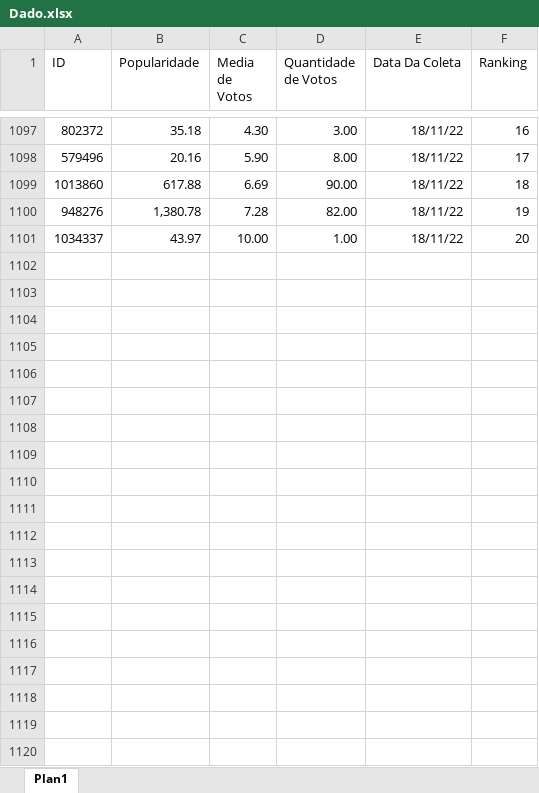
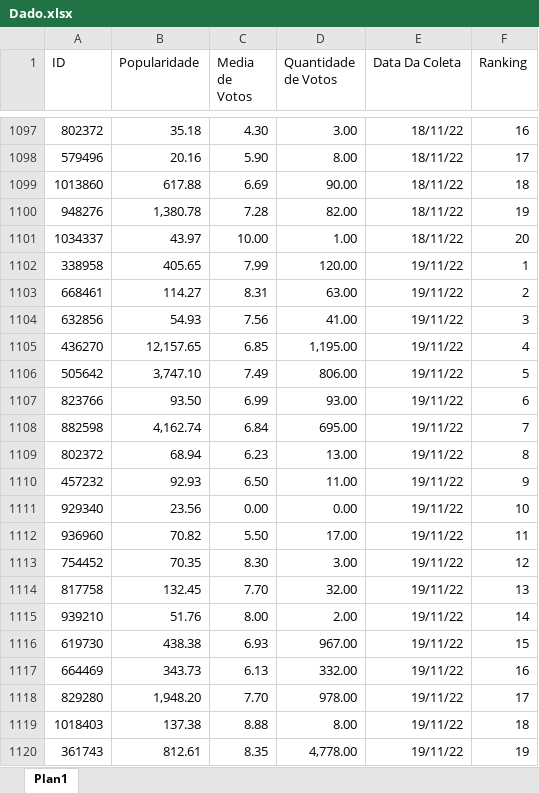
Before and after one commit to Andre-Alfredo-Andrade-Cruz/PI3_2022, an Excel workbook: DataBank/Dado.xlsx, sheet Plan1, drawn as a sheet; only a part is shown, gaps mark what is left out; values as stored, in another font and other column widths than the file's, no borders; the diff covers the shown part only; the diff names each change by its address in the sheet, - before the commit and + after, or states it on an @@ line.

```diff
--- a/DataBank/Dado.xlsx (sheet Plan1)
+++ b/DataBank/Dado.xlsx (sheet Plan1)
+row 1102: 338958 | 405.65 | 7.99 | 120.00 | 19/11/22 | 1
+row 1103: 668461 | 114.27 | 8.31 | 63.00 | 19/11/22 | 2
+row 1104: 632856 | 54.93 | 7.56 | 41.00 | 19/11/22 | 3
+row 1105: 436270 | 12,157.65 | 6.85 | 1,195.00 | 19/11/22 | 4
+row 1106: 505642 | 3,747.10 | 7.49 | 806.00 | 19/11/22 | 5
+row 1107: 823766 | 93.50 | 6.99 | 93.00 | 19/11/22 | 6
+row 1108: 882598 | 4,162.74 | 6.84 | 695.00 | 19/11/22 | 7
+row 1109: 802372 | 68.94 | 6.23 | 13.00 | 19/11/22 | 8
+row 1110: 457232 | 92.93 | 6.50 | 11.00 | 19/11/22 | 9
+row 1111: 929340 | 23.56 | 0.00 | 0.00 | 19/11/22 | 10
+row 1112: 936960 | 70.82 | 5.50 | 17.00 | 19/11/22 | 11
+row 1113: 754452 | 70.35 | 8.30 | 3.00 | 19/11/22 | 12
+row 1114: 817758 | 132.45 | 7.70 | 32.00 | 19/11/22 | 13
+row 1115: 939210 | 51.76 | 8.00 | 2.00 | 19/11/22 | 14
+row 1116: 619730 | 438.38 | 6.93 | 967.00 | 19/11/22 | 15
+row 1117: 664469 | 343.73 | 6.13 | 332.00 | 19/11/22 | 16
+row 1118: 829280 | 1,948.20 | 7.70 | 978.00 | 19/11/22 | 17
+row 1119: 1018403 | 137.38 | 8.88 | 8.00 | 19/11/22 | 18
+row 1120: 361743 | 812.61 | 8.35 | 4,778.00 | 19/11/22 | 19
```
Also changed, not shown: 121 added rows elsewhere in this sheet, DataBank/Fato.xlsx, DataBank/PI3.xlsx, 1 other file.
